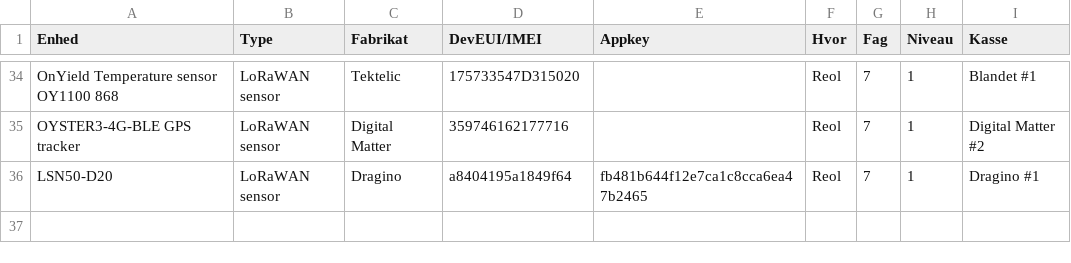
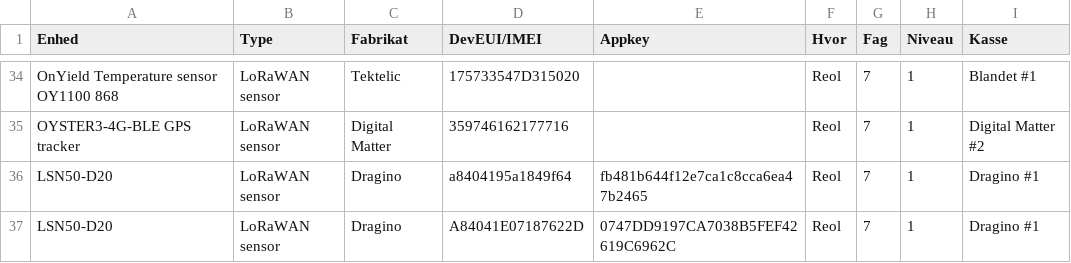
Before and after one commit to miniib/svg-files, a CSV file: test db for lagerstyring.csv, drawn as a sheet; only a part is shown, gaps mark what is left out.

Commit message:
Opdater lagerstyring CSV

```diff
--- a/test db for lagerstyring.csv
+++ b/test db for lagerstyring.csv
@@ -36 +36,2 @@ OYSTER3-4G-BLE GPS tracker;LoRaWAN sensor;Digital Matter;359746162177716;;Reol;7
 LSN50-D20;LoRaWAN sensor;Dragino;a8404195a1849f64;fb481b644f12e7ca1c8cca6ea47b2465;Reol;7;1;Dragino #1
+LSN50-D20;LoRaWAN sensor;Dragino;A84041E07187622D;0747DD9197CA7038B5FEF42619C6962C;Reol;7;1;Dragino #1
```
